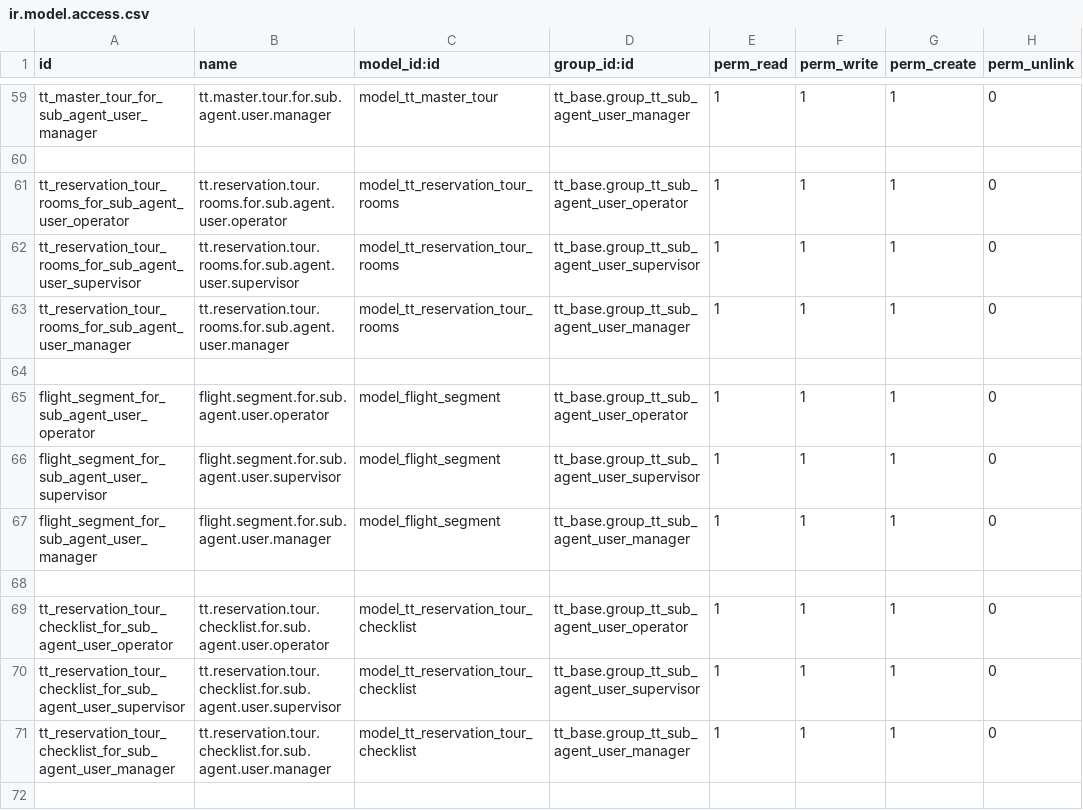
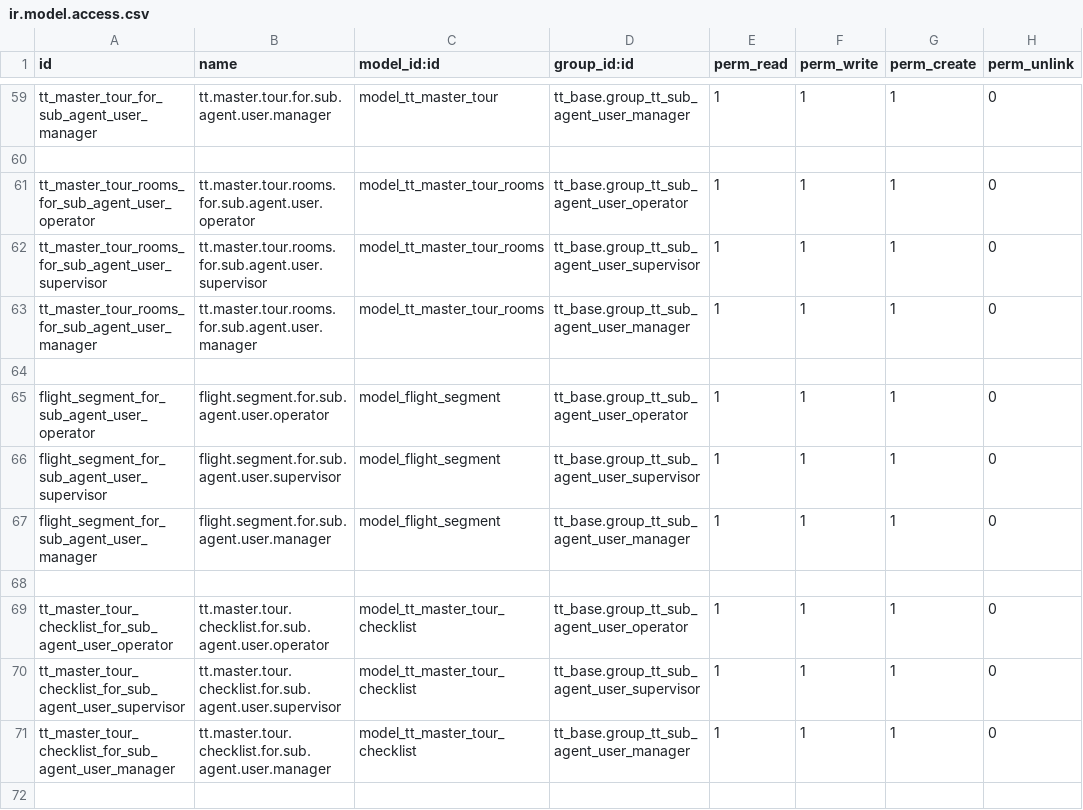
Before and after one commit to andygunawan96/odoo12_addons_tour_travel, a CSV file: tt_reservation_tour/security/ir.model.access.csv, drawn as a sheet; only a part is shown, gaps mark what is left out; the diff covers the shown part only.

```diff
--- a/tt_reservation_tour/security/ir.model.access.csv
+++ b/tt_reservation_tour/security/ir.model.access.csv
@@ -60,5 +60,5 @@ tt_master_tour_for_sub_agent_user_manager,tt.master.tour.for.sub.agent.user.mana
 ,,,,,,,
-tt_reservation_tour_rooms_for_sub_agent_user_operator,tt.reservation.tour.rooms.for.sub.agent.user.operator,model_tt_reservation_tour_rooms,tt_base.group_tt_sub_agent_user_operator,1,1,1,0
-tt_reservation_tour_rooms_for_sub_agent_user_supervisor,tt.reservation.tour.rooms.for.sub.agent.user.supervisor,model_tt_reservation_tour_rooms,tt_base.group_tt_sub_agent_user_supervisor,1,1,1,0
-tt_reservation_tour_rooms_for_sub_agent_user_manager,tt.reservation.tour.rooms.for.sub.agent.user.manager,model_tt_reservation_tour_rooms,tt_base.group_tt_sub_agent_user_manager,1,1,1,0
+tt_master_tour_rooms_for_sub_agent_user_operator,tt.master.tour.rooms.for.sub.agent.user.operator,model_tt_master_tour_rooms,tt_base.group_tt_sub_agent_user_operator,1,1,1,0
+tt_master_tour_rooms_for_sub_agent_user_supervisor,tt.master.tour.rooms.for.sub.agent.user.supervisor,model_tt_master_tour_rooms,tt_base.group_tt_sub_agent_user_supervisor,1,1,1,0
+tt_master_tour_rooms_for_sub_agent_user_manager,tt.master.tour.rooms.for.sub.agent.user.manager,model_tt_master_tour_rooms,tt_base.group_tt_sub_agent_user_manager,1,1,1,0
 ,,,,,,,
@@ -68,5 +68,5 @@ flight_segment_for_sub_agent_user_manager,flight.segment.for.sub.agent.user.mana
 ,,,,,,,
-tt_reservation_tour_checklist_for_sub_agent_user_operator,tt.reservation.tour.checklist.for.sub.agent.user.operator,model_tt_reservation_tour_checklist,tt_base.group_tt_sub_agent_user_operator,1,1,1,0
-tt_reservation_tour_checklist_for_sub_agent_user_supervisor,tt.reservation.tour.checklist.for.sub.agent.user.supervisor,model_tt_reservation_tour_checklist,tt_base.group_tt_sub_agent_user_supervisor,1,1,1,0
-tt_reservation_tour_checklist_for_sub_agent_user_manager,tt.reservation.tour.checklist.for.sub.agent.user.manager,model_tt_reservation_tour_checklist,tt_base.group_tt_sub_agent_user_manager,1,1,1,0
+tt_master_tour_checklist_for_sub_agent_user_operator,tt.master.tour.checklist.for.sub.agent.user.operator,model_tt_master_tour_checklist,tt_base.group_tt_sub_agent_user_operator,1,1,1,0
+tt_master_tour_checklist_for_sub_agent_user_supervisor,tt.master.tour.checklist.for.sub.agent.user.supervisor,model_tt_master_tour_checklist,tt_base.group_tt_sub_agent_user_supervisor,1,1,1,0
+tt_master_tour_checklist_for_sub_agent_user_manager,tt.master.tour.checklist.for.sub.agent.user.manager,model_tt_master_tour_checklist,tt_base.group_tt_sub_agent_user_manager,1,1,1,0
 ,,,,,,,
```
Also changed, not shown: 4 removed rows and 69 edited cells elsewhere in this file, 11 other files.
